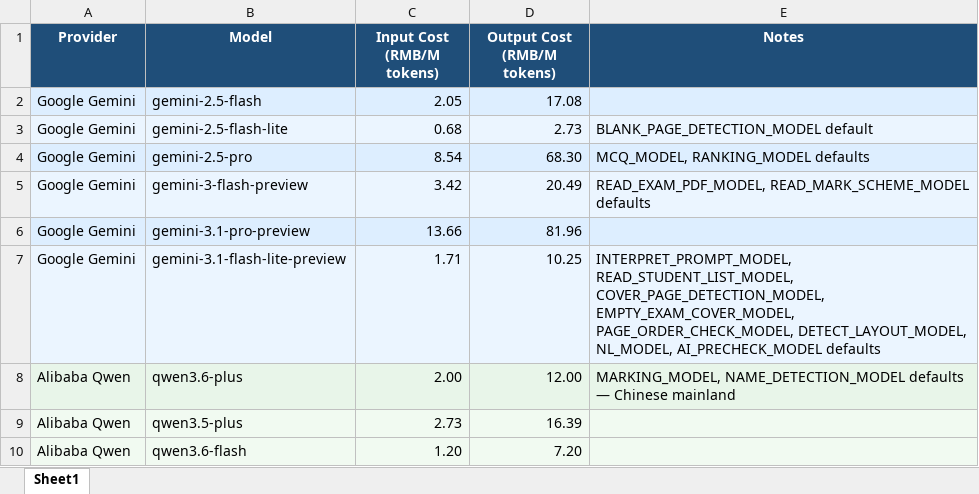
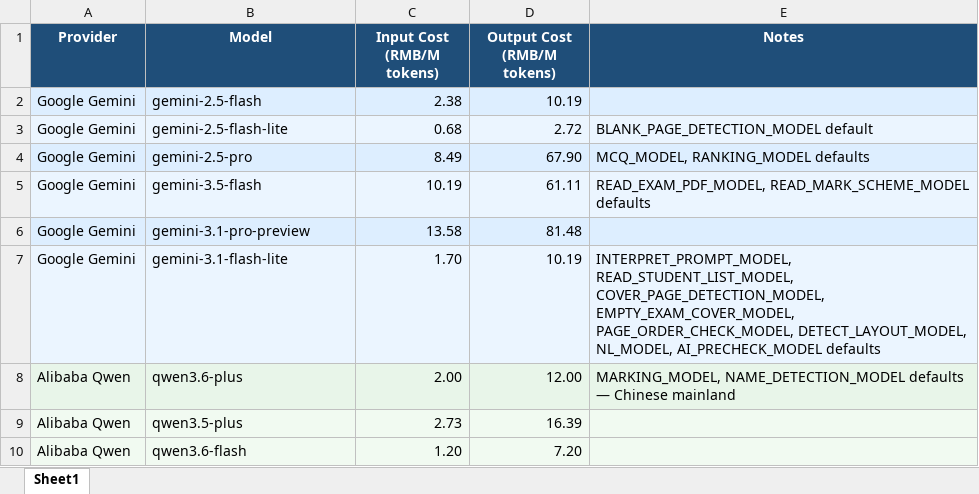
Before and after one commit to JoschkaKoen/IGCSE-Exercise-Sheet-Generator-1, an Excel workbook: AI API costs.xlsx, sheet Sheet1, drawn as a sheet; only a part is shown; values as stored, in another font and other column widths than the file's, no borders; removed rows and columns are numbered as before the commit, all else as after; the diff names each change by its address in the sheet, - before the commit and + after, or states it on an @@ line.

Commit message:
Update AI API costs spreadsheet.

```diff
--- a/AI API costs.xlsx (sheet Sheet1)
+++ b/AI API costs.xlsx (sheet Sheet1)
-C2 (Input Cost (RMB/M tokens)): 2.05
+C2 (Input Cost (RMB/M tokens)): 2.38
-D2 (Output Cost (RMB/M tokens)): 17.08
+D2 (Output Cost (RMB/M tokens)): 10.19
-D3 (Output Cost (RMB/M tokens)): 2.73
+D3 (Output Cost (RMB/M tokens)): 2.72
-C4 (Input Cost (RMB/M tokens)): 8.54
+C4 (Input Cost (RMB/M tokens)): 8.49
-D4 (Output Cost (RMB/M tokens)): 68.30
+D4 (Output Cost (RMB/M tokens)): 67.90
-row 5: Google Gemini | gemini-3-flash-preview | 3.42 | 20.49 | READ_EXAM_PDF_MODEL, READ_MARK_SCHEME_MODEL defaults
+row 5: Google Gemini | gemini-3.5-flash | 10.19 | 61.11 | READ_EXAM_PDF_MODEL, READ_MARK_SCHEME_MODEL defaults
-C6 (Input Cost (RMB/M tokens)): 13.66
+C6 (Input Cost (RMB/M tokens)): 13.58
-D6 (Output Cost (RMB/M tokens)): 81.96
+D6 (Output Cost (RMB/M tokens)): 81.48
-row 7: Google Gemini | gemini-3.1-flash-lite-preview | 1.71 | 10.25 | INTERPRET_PROMPT_MODEL, READ_STUDENT_LIST_MODEL, COVER_PAGE_DETECTION_MODEL, EMPTY_EXAM_COVER_MODEL, PAGE_ORDER_CHECK_MODEL, DETECT_LAYOUT_MODEL, NL_MODEL, AI_PRECHECK_MODEL defaults
+row 7: Google Gemini | gemini-3.1-flash-lite | 1.70 | 10.19 | INTERPRET_PROMPT_MODEL, READ_STUDENT_LIST_MODEL, COVER_PAGE_DETECTION_MODEL, EMPTY_EXAM_COVER_MODEL, PAGE_ORDER_CHECK_MODEL, DETECT_LAYOUT_MODEL, NL_MODEL, AI_PRECHECK_MODEL defaults
```
